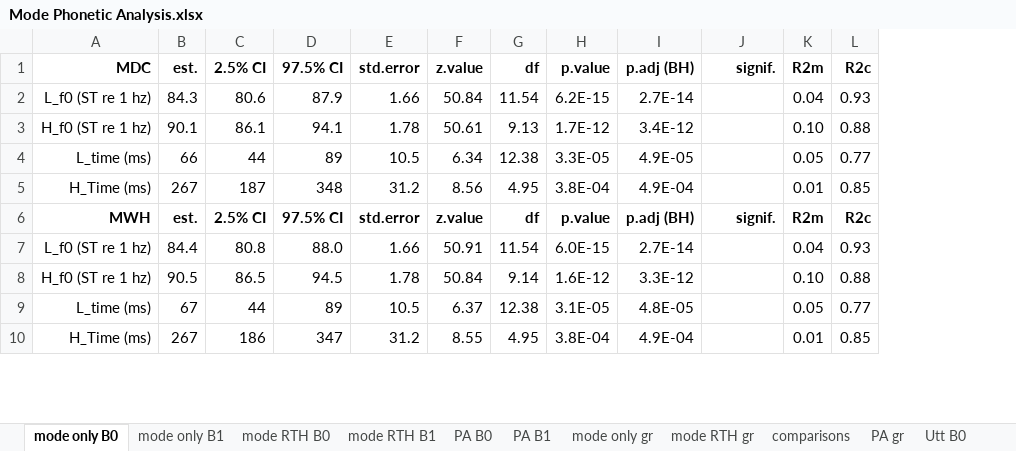
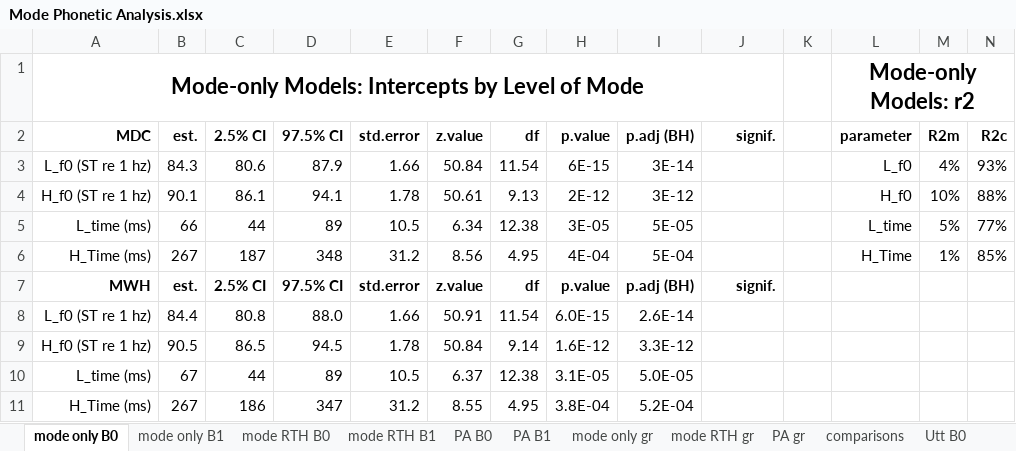
Before and after one commit to AERodgers/PhD, an Excel workbook: Ch_7_Sentence_Modes/Mode Phonetic Analysis.xlsx, sheet mode only B0, drawn as a sheet; only a part is shown; values as stored, in another font and other column widths than the file's, no borders; conditional formats and table styles not drawn; addresses are those after the commit; the diff covers the shown part only; the diff names each change by its address in the sheet, - before the commit and + after, or states it on an @@ line.

```diff
--- a/Ch_7_Sentence_Modes/Mode Phonetic Analysis.xlsx (sheet mode only B0)
+++ b/Ch_7_Sentence_Modes/Mode Phonetic Analysis.xlsx (sheet mode only B0)
@@ sheet tab order changed: mode only B0 | mode only B1 | mode RTH B0 | mode RTH B1 | PA B0 | PA B1 | mode only gr | mode RTH gr | PA gr | comparisons | Utt B0 @@
+column L (parameter), rows 3-6: L_f0 | H_f0 | L_time | H_Time
+column M (R2m), rows 3-6: 4% | 10% | 5% | 1%
+row 1: Mode-only Models: Intercepts by Level of Mode |  |  |  |  |  |  |  |  |  |  | Mode-only Models: r2
-K2: R2m
+K2: (empty)
-H3 (p.value): 6.2E-15
+H3 (p.value): 6E-15
-I3 (p.adj (BH)): 2.7E-14
+I3 (p.adj (BH)): 3E-14
-K3: 0.04
+K3: (empty)
-N3 (R2c): 0.93
+N3 (R2c): 93%
-H4 (p.value): 1.7E-12
+H4 (p.value): 2E-12
-I4 (p.adj (BH)): 3.4E-12
+I4 (p.adj (BH)): 3E-12
-K4: 0.10
+K4: (empty)
-N4 (R2c): 0.88
+N4 (R2c): 88%
-H5 (p.value): 3.3E-05
+H5 (p.value): 3E-05
-I5 (p.adj (BH)): 4.9E-05
+I5 (p.adj (BH)): 5E-05
-K5: 0.05
+K5: (empty)
-N5 (R2c): 0.77
+N5 (R2c): 77%
-H6 (p.value): 3.8E-04
+H6 (p.value): 4E-04
-I6 (p.adj (BH)): 4.9E-04
+I6 (p.adj (BH)): 5E-04
-K6: 0.01
+K6: (empty)
-N6 (R2c): 0.85
+N6 (R2c): 85%
-K7: R2m
+K7: (empty)
-N7 (R2c): R2c
+N7 (R2c): (empty)
-I8 (p.adj (BH)): 2.7E-14
+I8 (p.adj (BH)): 2.6E-14
-K8: 0.04
+K8: (empty)
-N8 (R2c): 0.93
+N8 (R2c): (empty)
-K9: 0.10
+K9: (empty)
-N9 (R2c): 0.88
+N9 (R2c): (empty)
-I10 (p.adj (BH)): 4.8E-05
+I10 (p.adj (BH)): 5.0E-05
-K10: 0.05
+K10: (empty)
-N10 (R2c): 0.77
+N10 (R2c): (empty)
-I11 (p.adj (BH)): 4.9E-04
+I11 (p.adj (BH)): 5.2E-04
-K11: 0.01
+K11: (empty)
-N11 (R2c): 0.85
+N11 (R2c): (empty)
```
Also changed, not shown: 40 edited cells and cell formats elsewhere in this sheet, sheet PA B0, sheet Utt B1, sheet PA B1, sheet mode RTH B0, sheet Utt B0, sheet mode RTH B1, 1 more sheet, other sheet tabs, formulas that keep their value, hidden cells, charts or pictures, 57 other files.
